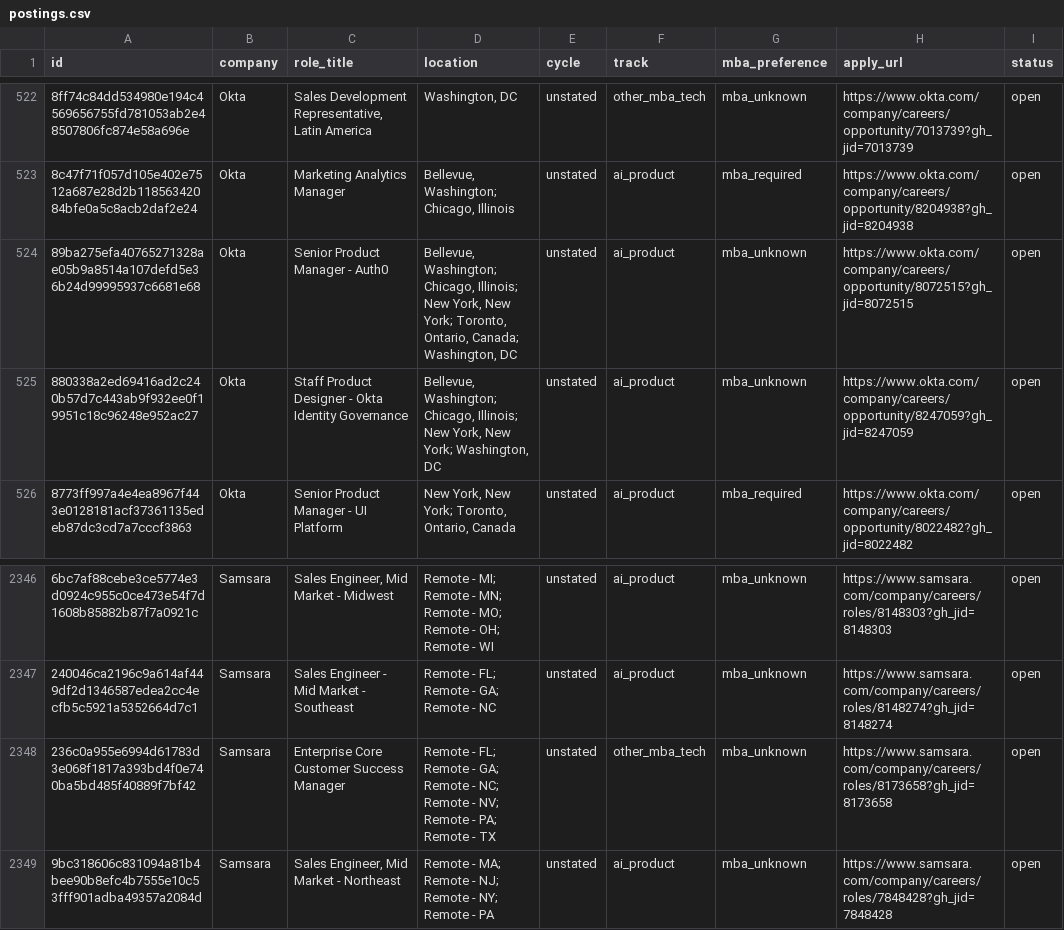
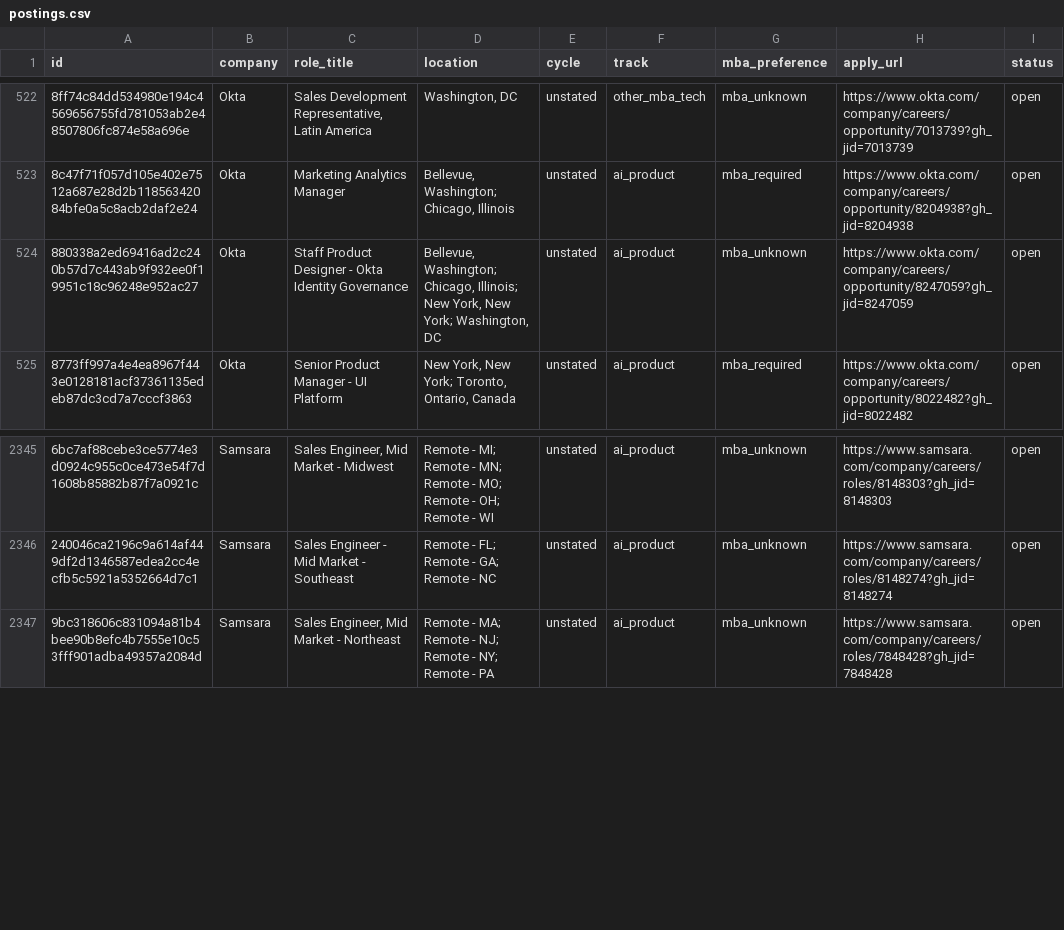
Before and after one commit to rameshtarini/mba-internship-engine, a CSV file: data/postings.csv, drawn as a sheet; only a part is shown, gaps mark what is left out; removed rows and columns are numbered as before the commit, all else as after; the diff covers the shown part only; the diff names each change by its address in the sheet, - before the commit and + after, or states it on an @@ line.

```diff
--- a/data/postings.csv
+++ b/data/postings.csv
-row 524: 89ba275efa40765271328ae05b9a8514a107defd5e36b24d99995937c6681e68 | Okta | Senior Product Manager - Auth0 | Bellevue, Washington; Chicago, Illinois; New York, New York; Toronto, Ontario, Canada; Washington, DC | unstated | ai_product | mba_unknown | https://www.okta.com/company/careers/opportunity/8072515?gh_jid=8072515 | open
-row 2348: 236c0a955e6994d61783d3e068f1817a393bd4f0e740ba5bd485f40889f7bf42 | Samsara | Enterprise Core Customer Success Manager | Remote - FL; Remote - GA; Remote - NC; Remote - NV; Remote - PA; Remote - TX | unstated | other_mba_tech | mba_unknown | https://www.samsara.com/company/careers/roles/8173658?gh_jid=8173658 | open
```
Also changed, not shown: 47 moved rows elsewhere in this file, 3 other files.
